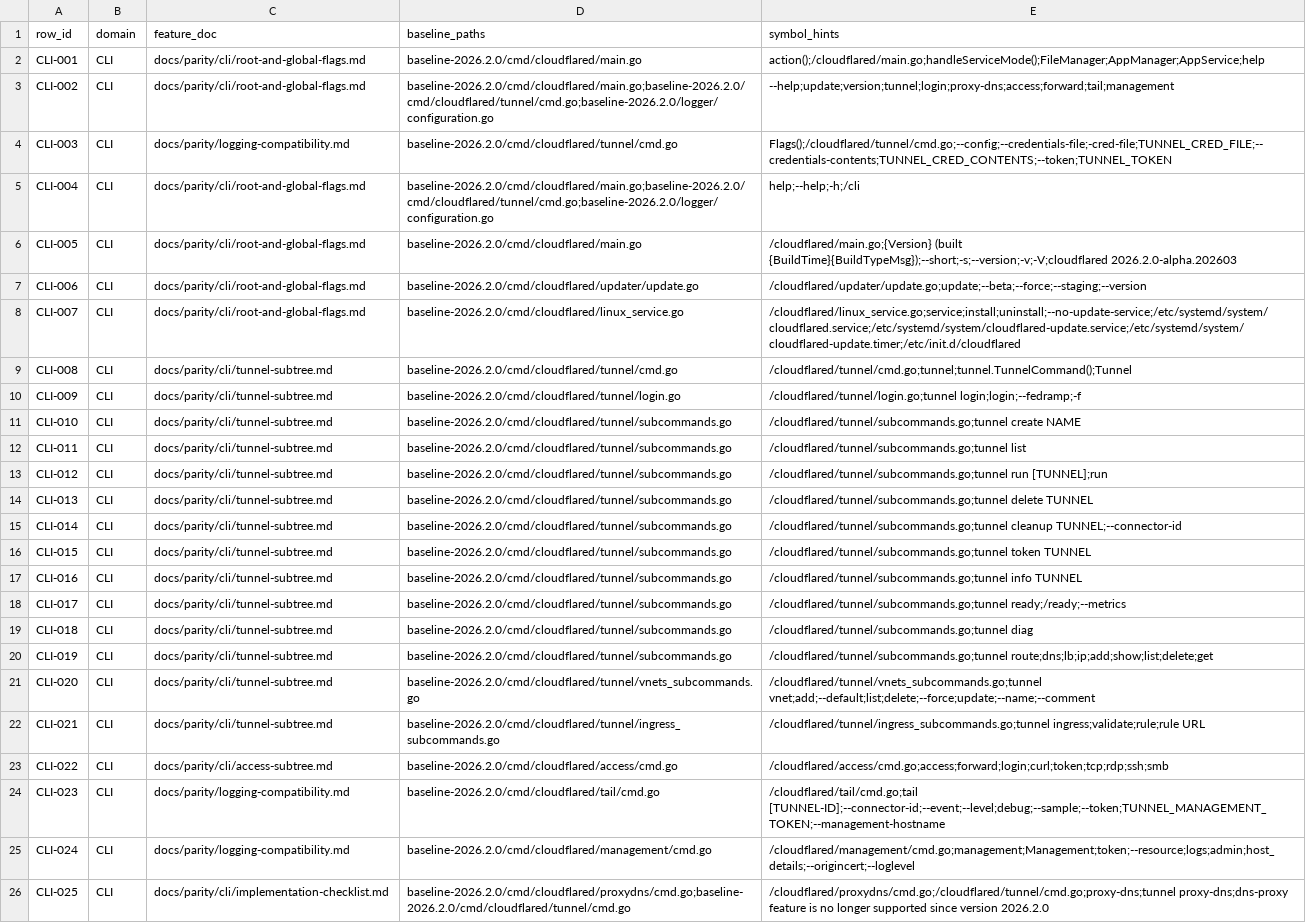
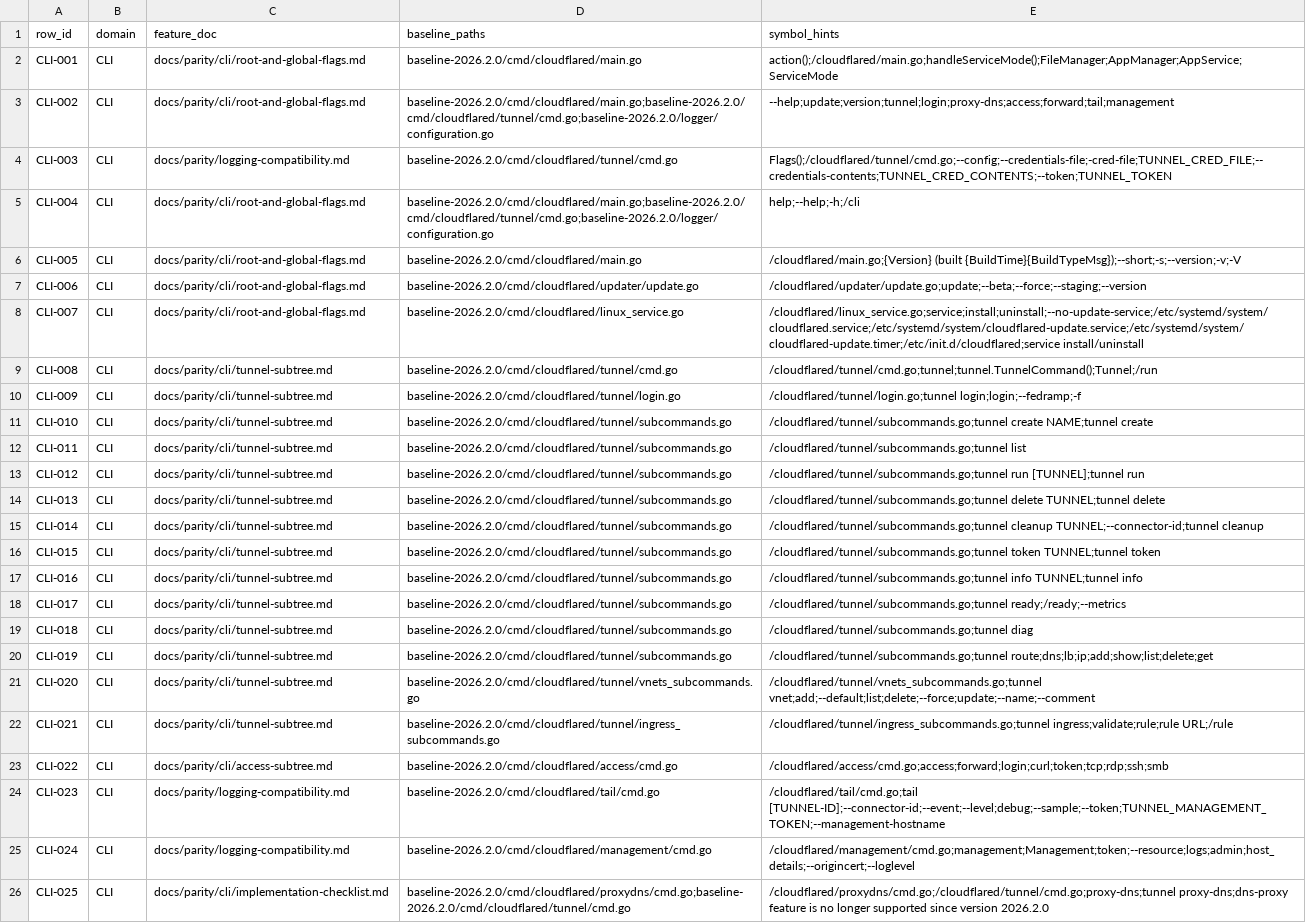
Before and after one commit to gemtek-infinity/cfd-rs, a CSV file: docs/parity/source-map.csv, drawn as a sheet; only a part is shown; the diff names each change by its address in the sheet, - before the commit and + after, or states it on an @@ line.

```diff
--- a/docs/parity/source-map.csv
+++ b/docs/parity/source-map.csv
-E2 (symbol_hints): action();/cloudflared/main.go;handleServiceMode();FileManager;AppManager;AppService;help
+E2 (symbol_hints): action();/cloudflared/main.go;handleServiceMode();FileManager;AppManager;AppService;ServiceMode
-E6 (symbol_hints): /cloudflared/main.go;{Version} (built {BuildTime}{BuildTypeMsg});--short;-s;--version;-v;-V;cloudflared 2026.2.0-alpha.202603
+E6 (symbol_hints): /cloudflared/main.go;{Version} (built {BuildTime}{BuildTypeMsg});--short;-s;--version;-v;-V
-E8 (symbol_hints): /cloudflared/linux_service.go;service;install;uninstall;--no-update-service;/etc/systemd/system/cloudflared.service;/etc/systemd/system/cloudflared-update.service;/etc/systemd/system/cloudflared-update.timer;/etc/init.d/cloudflared
+E8 (symbol_hints): /cloudflared/linux_service.go;service;install;uninstall;--no-update-service;/etc/systemd/system/cloudflared.service;/etc/systemd/system/cloudflared-update.service;/etc/systemd/system/cloudflared-update.timer;/etc/init.d/cloudflared;service install/uninstall
-E9 (symbol_hints): /cloudflared/tunnel/cmd.go;tunnel;tunnel.TunnelCommand();Tunnel
+E9 (symbol_hints): /cloudflared/tunnel/cmd.go;tunnel;tunnel.TunnelCommand();Tunnel;/run
-E11 (symbol_hints): /cloudflared/tunnel/subcommands.go;tunnel create NAME
+E11 (symbol_hints): /cloudflared/tunnel/subcommands.go;tunnel create NAME;tunnel create
-E13 (symbol_hints): /cloudflared/tunnel/subcommands.go;tunnel run [TUNNEL];run
+E13 (symbol_hints): /cloudflared/tunnel/subcommands.go;tunnel run [TUNNEL];tunnel run
-E14 (symbol_hints): /cloudflared/tunnel/subcommands.go;tunnel delete TUNNEL
+E14 (symbol_hints): /cloudflared/tunnel/subcommands.go;tunnel delete TUNNEL;tunnel delete
-E15 (symbol_hints): /cloudflared/tunnel/subcommands.go;tunnel cleanup TUNNEL;--connector-id
+E15 (symbol_hints): /cloudflared/tunnel/subcommands.go;tunnel cleanup TUNNEL;--connector-id;tunnel cleanup
-E16 (symbol_hints): /cloudflared/tunnel/subcommands.go;tunnel token TUNNEL
+E16 (symbol_hints): /cloudflared/tunnel/subcommands.go;tunnel token TUNNEL;tunnel token
-E17 (symbol_hints): /cloudflared/tunnel/subcommands.go;tunnel info TUNNEL
+E17 (symbol_hints): /cloudflared/tunnel/subcommands.go;tunnel info TUNNEL;tunnel info
-E22 (symbol_hints): /cloudflared/tunnel/ingress_subcommands.go;tunnel ingress;validate;rule;rule URL
+E22 (symbol_hints): /cloudflared/tunnel/ingress_subcommands.go;tunnel ingress;validate;rule;rule URL;/rule
```
Also changed, not shown: 13 other files.
